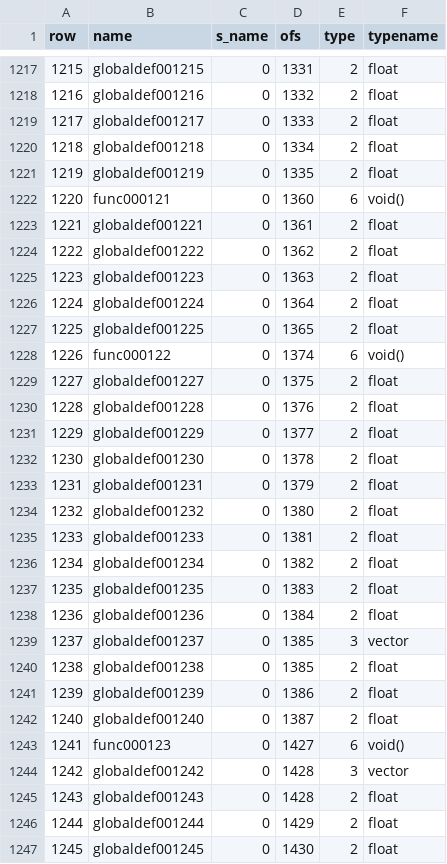
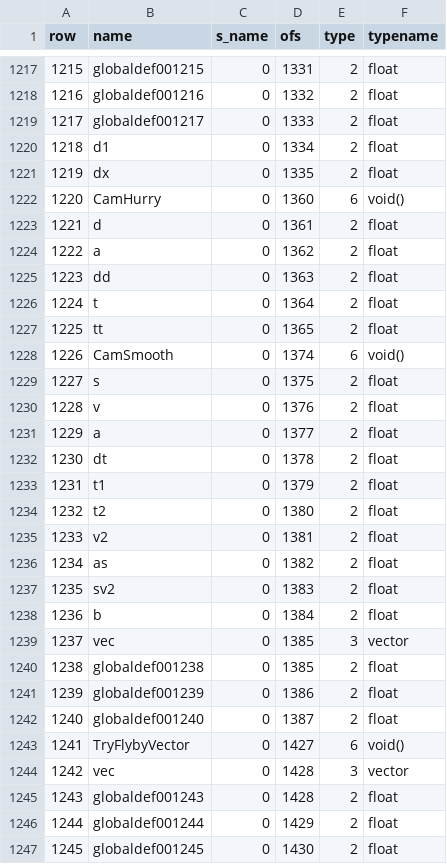
Before and after one commit to nickgovier/DeQCC, a CSV file: obots/_original_progs_globaldefs.csv, drawn as a sheet; only a part is shown, gaps mark what is left out; the diff covers the shown part only.

```diff
--- a/obots/_original_progs_globaldefs.csv
+++ b/obots/_original_progs_globaldefs.csv
@@ -1219,22 +1219,22 @@ row,name,s_name,ofs,type,typename
 1217,globaldef001217,0,1333,2,float
-1218,globaldef001218,0,1334,2,float
-1219,globaldef001219,0,1335,2,float
-1220,func000121,0,1360,6,void()
-1221,globaldef001221,0,1361,2,float
-1222,globaldef001222,0,1362,2,float
-1223,globaldef001223,0,1363,2,float
-1224,globaldef001224,0,1364,2,float
-1225,globaldef001225,0,1365,2,float
-1226,func000122,0,1374,6,void()
-1227,globaldef001227,0,1375,2,float
-1228,globaldef001228,0,1376,2,float
-1229,globaldef001229,0,1377,2,float
-1230,globaldef001230,0,1378,2,float
-1231,globaldef001231,0,1379,2,float
-1232,globaldef001232,0,1380,2,float
-1233,globaldef001233,0,1381,2,float
-1234,globaldef001234,0,1382,2,float
-1235,globaldef001235,0,1383,2,float
-1236,globaldef001236,0,1384,2,float
-1237,globaldef001237,0,1385,3,vector
+1218,d1,0,1334,2,float
+1219,dx,0,1335,2,float
+1220,CamHurry,0,1360,6,void()
+1221,d,0,1361,2,float
+1222,a,0,1362,2,float
+1223,dd,0,1363,2,float
+1224,t,0,1364,2,float
+1225,tt,0,1365,2,float
+1226,CamSmooth,0,1374,6,void()
+1227,s,0,1375,2,float
+1228,v,0,1376,2,float
+1229,a,0,1377,2,float
+1230,dt,0,1378,2,float
+1231,t1,0,1379,2,float
+1232,t2,0,1380,2,float
+1233,v2,0,1381,2,float
+1234,as,0,1382,2,float
+1235,sv2,0,1383,2,float
+1236,b,0,1384,2,float
+1237,vec,0,1385,3,vector
 1238,globaldef001238,0,1385,2,float
@@ -1242,4 +1242,4 @@ row,name,s_name,ofs,type,typename
 1240,globaldef001240,0,1387,2,float
-1241,func000123,0,1427,6,void()
-1242,globaldef001242,0,1428,3,vector
+1241,TryFlybyVector,0,1427,6,void()
+1242,vec,0,1428,3,vector
 1243,globaldef001243,0,1428,2,float
```
Also changed, not shown: 134 edited cells elsewhere in this file, obots/_original_progs_functions.csv, 10 other files.
